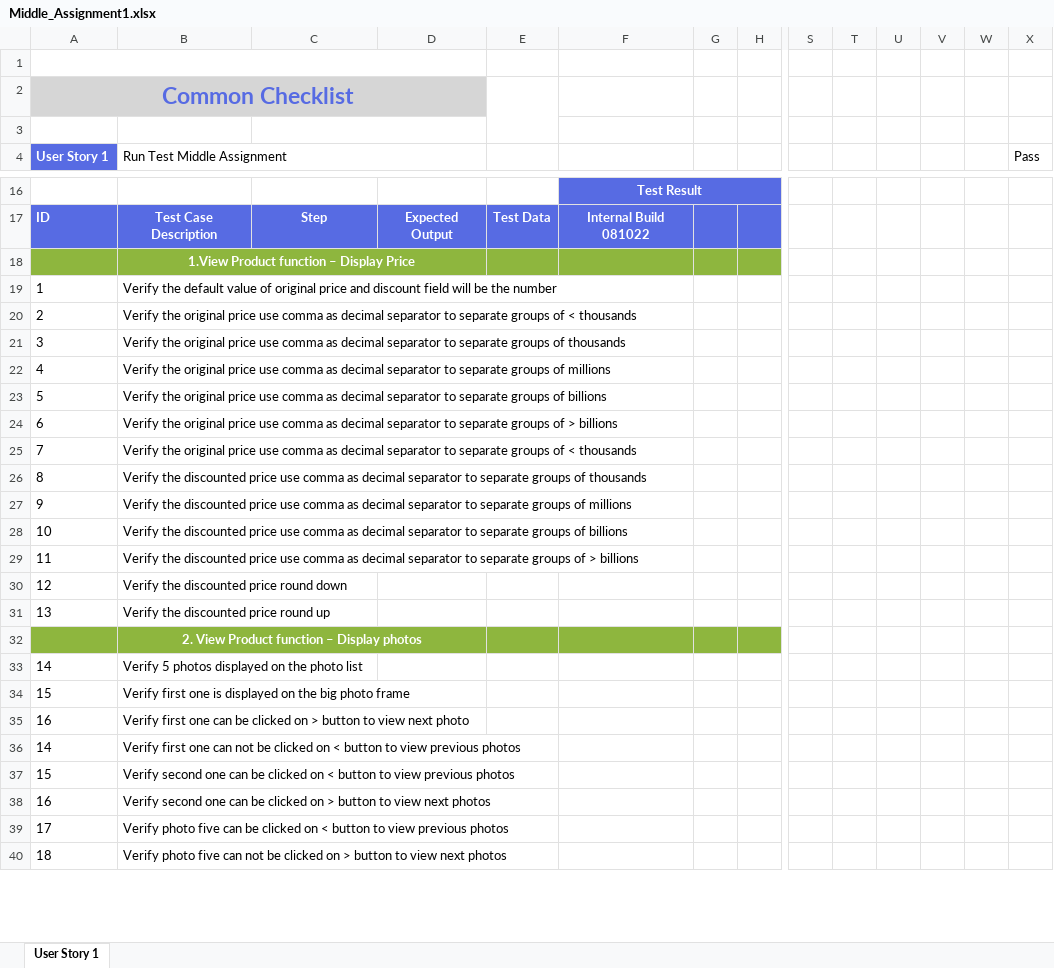
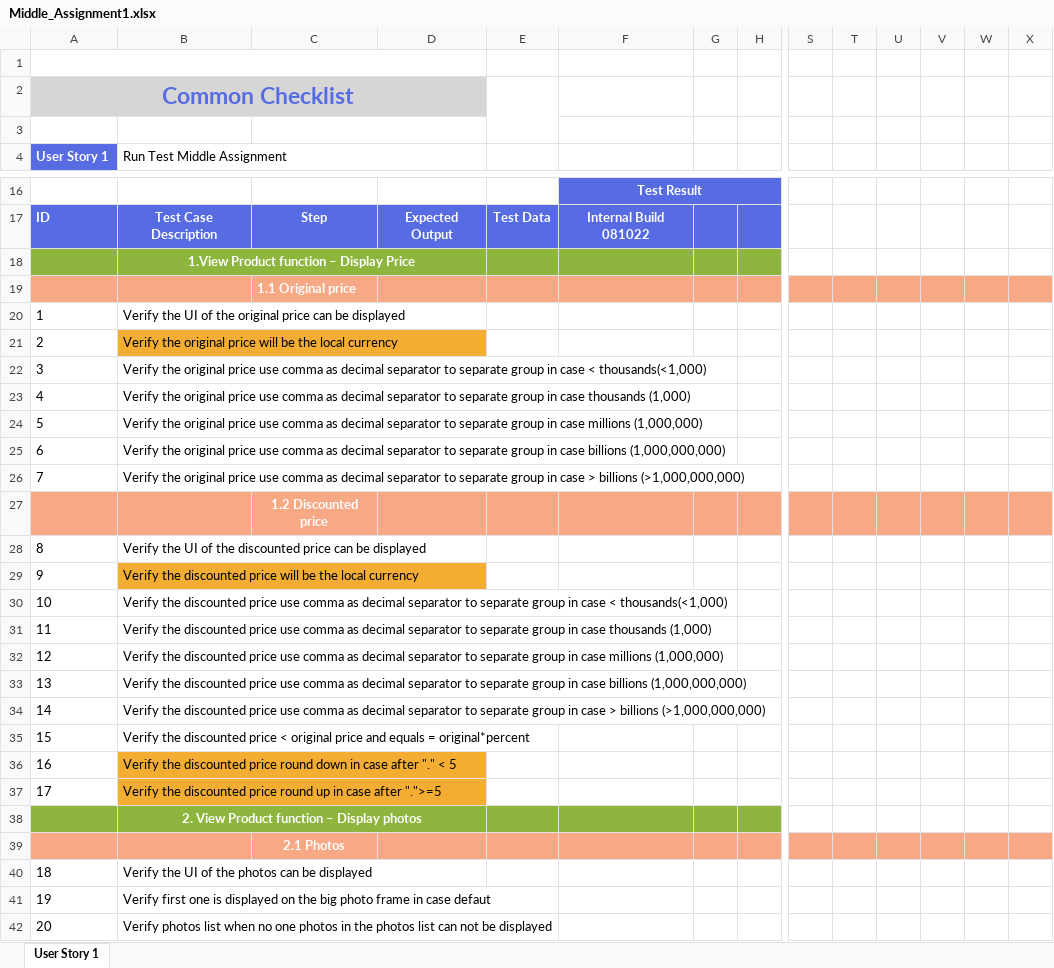
Before and after one commit to Hoalekh/Auto_NashTech, an Excel workbook: Assignment1/Middle_Assignment1.xlsx, sheet User Story 1, drawn as a sheet; only a part is shown, gaps mark what is left out; the shorter side is filled out with more unchanged rows; values as stored, in another font and other column widths than the file's, no borders; addresses are those after the commit; rows hold the shown columns only; the diff covers the shown part only; the diff names each change by its address in the sheet, - before the commit and + after, or states it on an @@ line.

Commit message:
assignment1

```diff
--- a/Assignment1/Middle_Assignment1.xlsx (sheet User Story 1)
+++ b/Assignment1/Middle_Assignment1.xlsx (sheet User Story 1)
-X4: Pass
+X4: (empty)
+row 19:  |  | 1.1 Original price
-B20 (Run Test Middle Assignment): Verify the default value of original price and discount field will be the number
+B20 (Run Test Middle Assignment): Verify the UI of the original price can be displayed
-B21 (Run Test Middle Assignment): …original price use comma as decimal separator to separate groups of < thousands
+B21 (Run Test Middle Assignment): …original price will be the local currency
-B21 fill: none
+B21 fill: #F3AD33
-B22 (Run Test Middle Assignment): …to separate groups of thousands
+B22 (Run Test Middle Assignment): …to separate group in case < thousands(<1,000)
-B23 (Run Test Middle Assignment): …to separate groups of millions
+B23 (Run Test Middle Assignment): …to separate group in case thousands (1,000)
-B24 (Run Test Middle Assignment): …to separate groups of billions
+B24 (Run Test Middle Assignment): …to separate group in case millions (1,000,000)
-B25 (Run Test Middle Assignment): …to separate groups of > billions
+B25 (Run Test Middle Assignment): …to separate group in case billions (1,000,000,000)
-B26 (Run Test Middle Assignment): …to separate groups of < thousands
+B26 (Run Test Middle Assignment): …to separate group in case > billions (>1,000,000,000)
+row 27:  |  | 1.2 Discounted price
-B28 (Run Test Middle Assignment): Verify the discounted price use comma as decimal separator to separate groups of thousands
+B28 (Run Test Middle Assignment): Verify the UI of the discounted price can be displayed
-B29 (Run Test Middle Assignment): …discounted price use comma as decimal separator to separate groups of millions
+B29 (Run Test Middle Assignment): …discounted price will be the local currency
-B29 fill: none
+B29 fill: #F3AD33
-B30 (Run Test Middle Assignment): …to separate groups of billions
+B30 (Run Test Middle Assignment): …to separate group in case < thousands(<1,000)
-B31 (Run Test Middle Assignment): …to separate groups of > billions
+B31 (Run Test Middle Assignment): …to separate group in case thousands (1,000)
-B32 (Run Test Middle Assignment): …discounted price round down
+B32 (Run Test Middle Assignment): …discounted price use comma as decimal separator to separate group in case millions (1,000,000)
-B33 (Run Test Middle Assignment): …discounted price round up
+B33 (Run Test Middle Assignment): …discounted price use comma as decimal separator to separate group in case billions (1,000,000,000)
+row 34: 14 | Verify the discounted price use comma as decimal separator to separate group in case > billions (>1,000,000,000)
+row 35: 15 | Verify the discounted price < original price and equals = original*percent
+row 36: 16 | Verify the discounted price round down in case after "." < 5
+row 37: 17 | Verify the discounted price round up in case after ".">=5
+row 39:  |  | 2.1 Photos
@@ column A (User Story 1) renumbered from row 40 down @@
-B40 (Run Test Middle Assignment): Verify 5 photos displayed on the photo list
+B40 (Run Test Middle Assignment): Verify the UI of the photos can be displayed
-B41 (Run Test Middle Assignment): …photo frame
+B41 (Run Test Middle Assignment): …photo frame in case defaut
+row 42: 20 | Verify photos list when no one photos in the photos list can not be displayed
```
Also changed, not shown: 5 added rows and 2 edited cells elsewhere in this sheet, formulas that keep their value.
